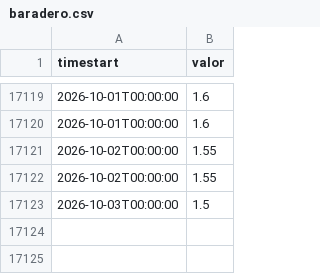
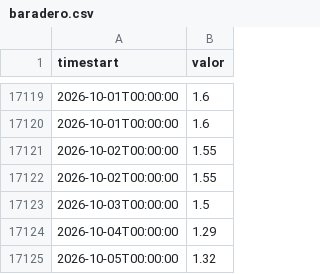
Before and after one commit to ytodojunto/INA_captura_delta_2, a CSV file: data/series/baradero.csv, drawn as a sheet; only a part is shown, gaps mark what is left out.

```diff
--- a/data/series/baradero.csv
+++ b/data/series/baradero.csv
@@ -17123 +17123,3 @@ timestart,valor
 2026-10-03T00:00:00,1.5
+2026-10-04T00:00:00,1.29
+2026-10-05T00:00:00,1.32
```
Also changed, not shown: data/series/campana.csv, data/series/ibicuy.csv, 20 other files.
